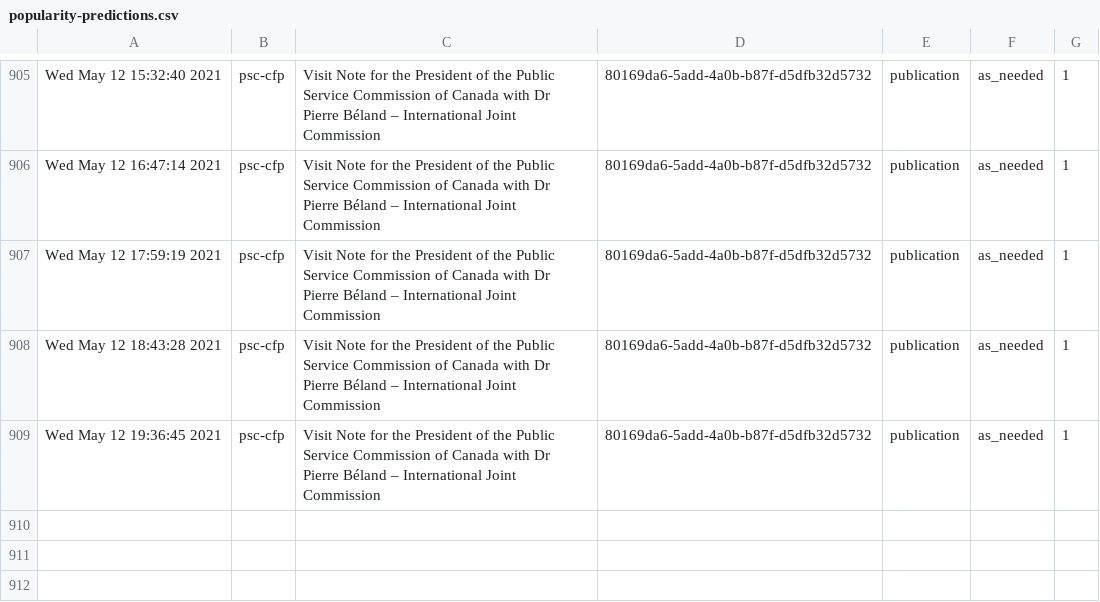
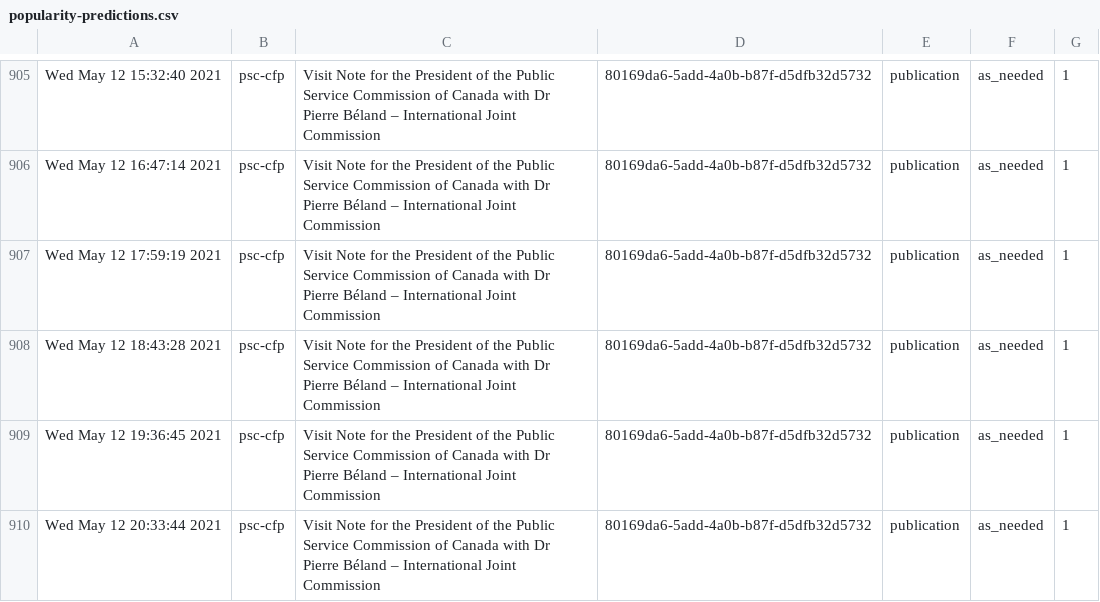
Before and after one commit to PatLittle/Ryerson-Big-Data-Analytics-Final-Project, a CSV file: popularity-predictions.csv, drawn as a sheet; only a part is shown, gaps mark what is left out; the diff names each change by its address in the sheet, - before the commit and + after, or states it on an @@ line.

```diff
--- a/popularity-predictions.csv
+++ b/popularity-predictions.csv
+row 910: Wed May 12 20:33:44 2021 | psc-cfp | Visit Note for the President of the Public Service Commission of Canada with Dr Pierre Béland – International Joint Commission | 80169da6-5add-4a0b-b87f-d5dfb32d5732 | publication | as_needed | 1
```
